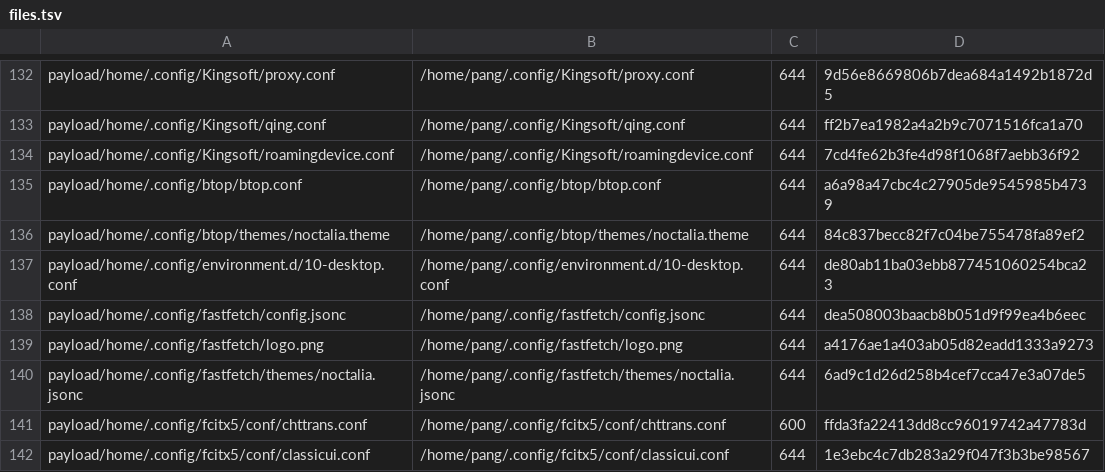
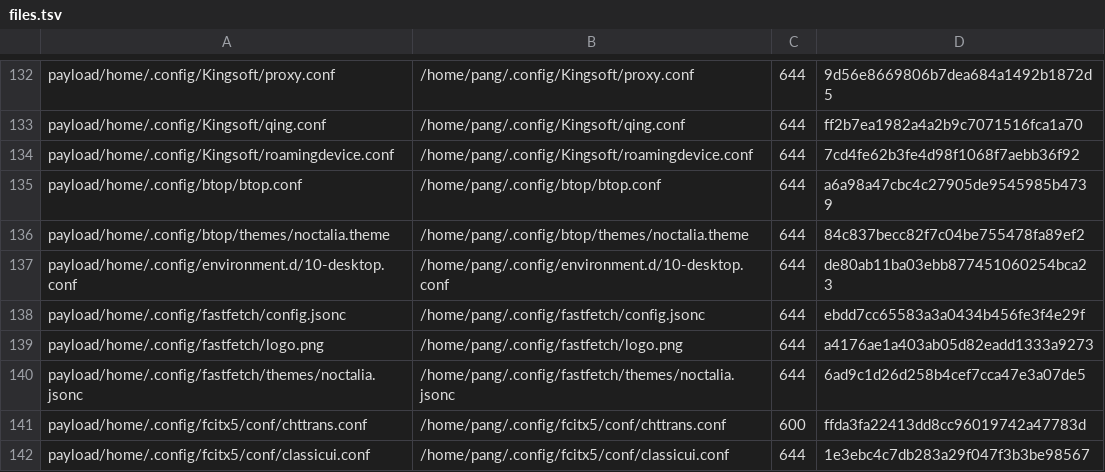
Before and after one commit to tjz123psh/arch-noctalia, a TSV file: manifests/files.tsv, drawn as a sheet; only a part is shown, gaps mark what is left out.

```diff
--- a/manifests/files.tsv
+++ b/manifests/files.tsv
@@ -137,3 +137,3 @@ payload/home/.config/btop/themes/noctalia.theme	/home/pang/.config/btop/themes/n
 payload/home/.config/environment.d/10-desktop.conf	/home/pang/.config/environment.d/10-desktop.conf	644	de80ab11ba03ebb877451060254bca23
-payload/home/.config/fastfetch/config.jsonc	/home/pang/.config/fastfetch/config.jsonc	644	dea508003baacb8b051d9f99ea4b6eec
+payload/home/.config/fastfetch/config.jsonc	/home/pang/.config/fastfetch/config.jsonc	644	ebdd7cc65583a3a0434b456fe3f4e29f
 payload/home/.config/fastfetch/logo.png	/home/pang/.config/fastfetch/logo.png	644	a4176ae1a403ab05d82eadd1333a9273
```
Also changed, not shown: 1 other file.
